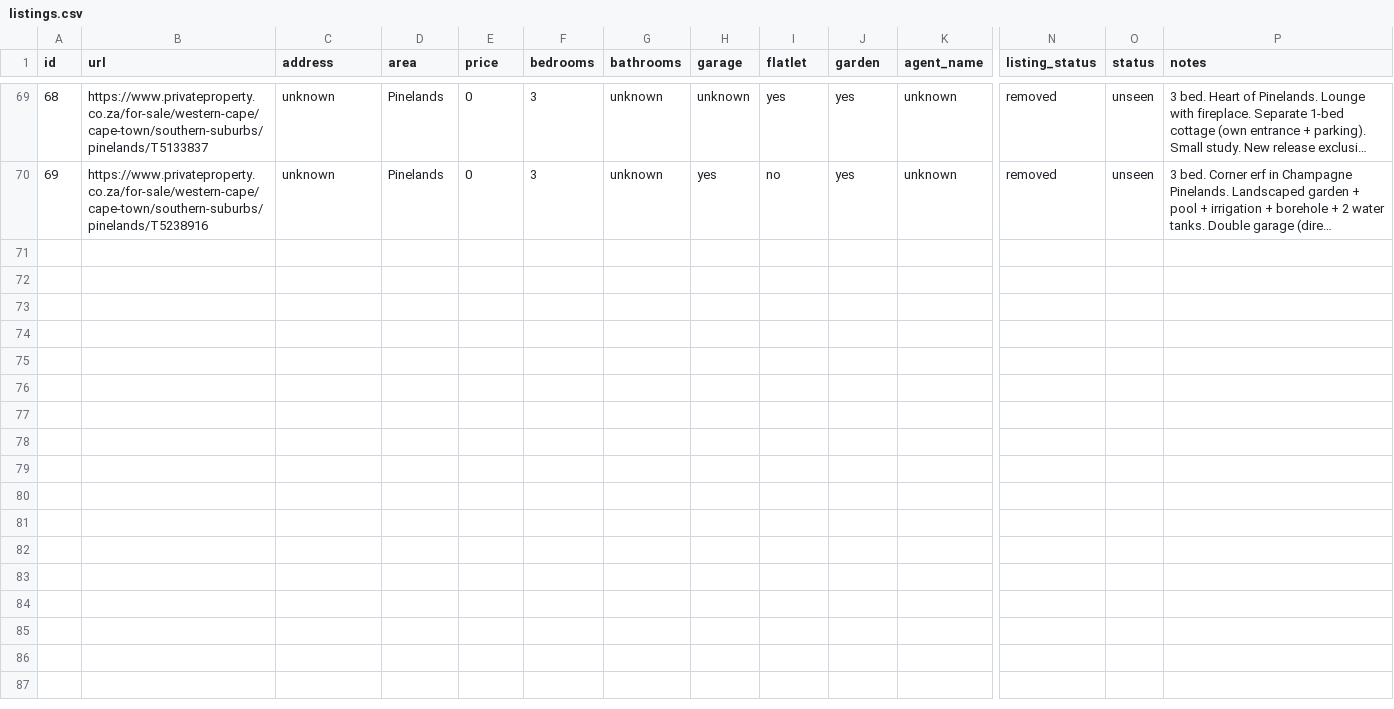
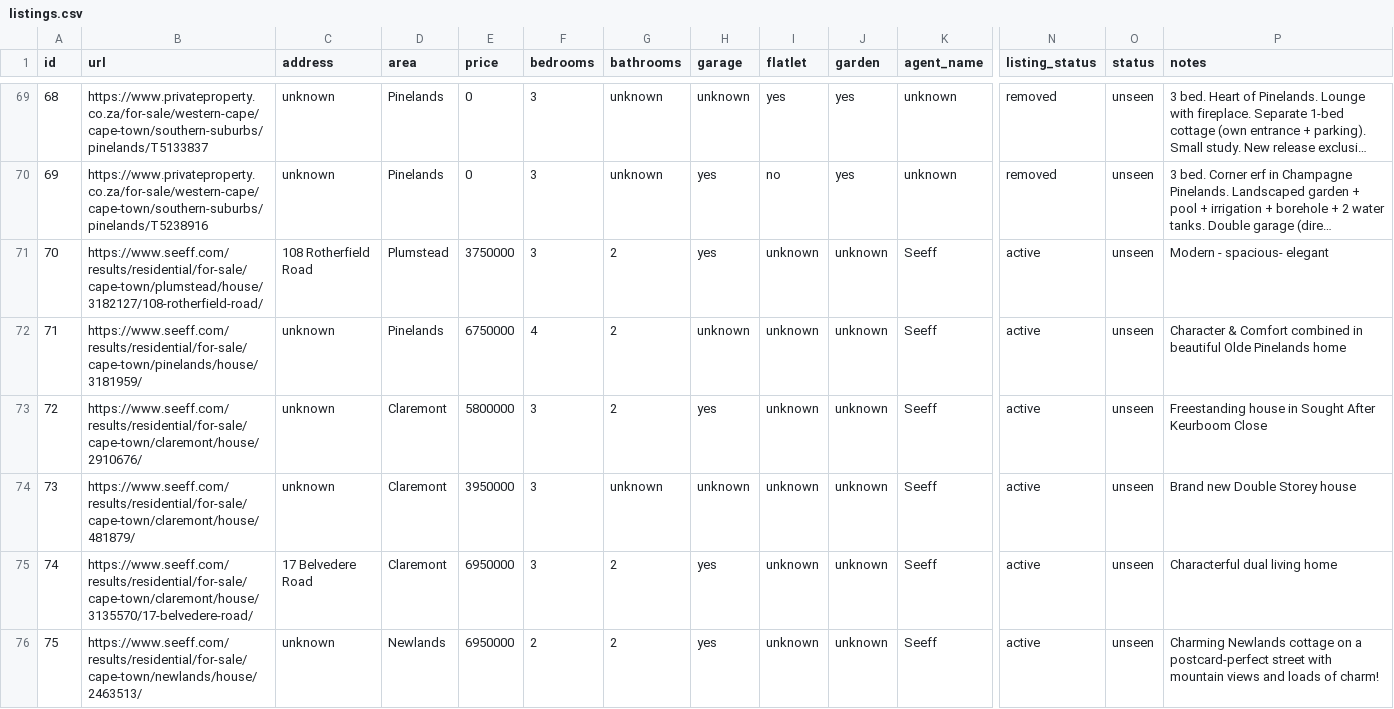
Before and after one commit to system123/house-search, a CSV file: listings.csv, drawn as a sheet; only a part is shown, gaps mark what is left out; long unchanged cells end in …; rows hold the shown columns only; the diff covers the shown part only; the diff names each change by its address in the sheet, - before the commit and + after, or states it on an @@ line.

```diff
--- a/listings.csv
+++ b/listings.csv
+row 71: 70 | https://www.seeff.com/results/residential/for-sale/cape-town/plumstead/house/3182127/108-rotherfield-road/ | 108 Rotherfield Road | Plumstead | 3750000 | 3 | 2 | yes | unknown | unknown | Seeff | active | unseen | Modern - spacious- elegant
+row 72: 71 | https://www.seeff.com/results/residential/for-sale/cape-town/pinelands/house/3181959/ | unknown | Pinelands | 6750000 | 4 | 2 | unknown | unknown | unknown | Seeff | active | unseen | Character & Comfort combined in beautiful Olde Pinelands home
+row 73: 72 | https://www.seeff.com/results/residential/for-sale/cape-town/claremont/house/2910676/ | unknown | Claremont | 5800000 | 3 | 2 | yes | unknown | unknown | Seeff | active | unseen | Freestanding house in Sought After Keurboom Close
+row 74: 73 | https://www.seeff.com/results/residential/for-sale/cape-town/claremont/house/481879/ | unknown | Claremont | 3950000 | 3 | unknown | unknown | unknown | unknown | Seeff | active | unseen | Brand new Double Storey house
+row 75: 74 | https://www.seeff.com/results/residential/for-sale/cape-town/claremont/house/3135570/17-belvedere-road/ | 17 Belvedere Road | Claremont | 6950000 | 3 | 2 | yes | unknown | unknown | Seeff | active | unseen | Characterful dual living home
+row 76: 75 | https://www.seeff.com/results/residential/for-sale/cape-town/newlands/house/2463513/ | unknown | Newlands | 6950000 | 2 | 2 | yes | unknown | unknown | Seeff | active | unseen | Charming Newlands cottage on a postcard-perfect street with mountain views and loads of charm!
```
Also changed, not shown: 5 added rows and 4 edited cells elsewhere in this file.
